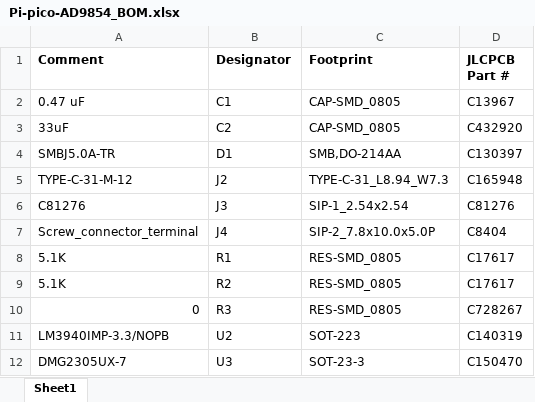
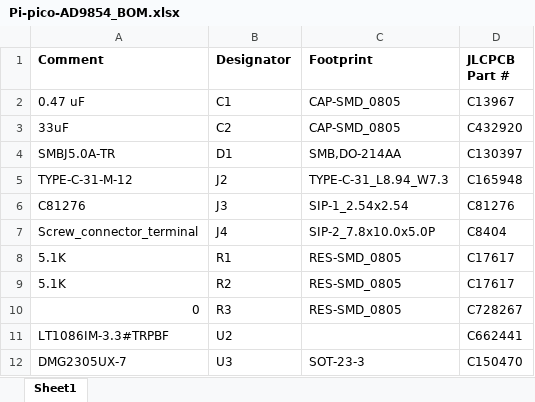
Before and after one commit to mmazzanti/AD9854_pico, an Excel workbook: gerbers/Pi-pico-AD9854_BOM.xlsx, sheet Sheet1, drawn as a sheet; values as stored, in another font and other column widths than the file's, no borders; the diff names each change by its address in the sheet, - before the commit and + after, or states it on an @@ line.

```diff
--- a/gerbers/Pi-pico-AD9854_BOM.xlsx (sheet Sheet1)
+++ b/gerbers/Pi-pico-AD9854_BOM.xlsx (sheet Sheet1)
-A11 (Comment): LM3940IMP-3.3/NOPB
+A11 (Comment): LT1086IM-3.3#TRPBF
-C11 (Footprint): SOT-223
+C11 (Footprint): (empty)
-D11 (JLCPCB Part #): C140319
+D11 (JLCPCB Part #): C662441
```
Also changed, not shown: 21 other files.
